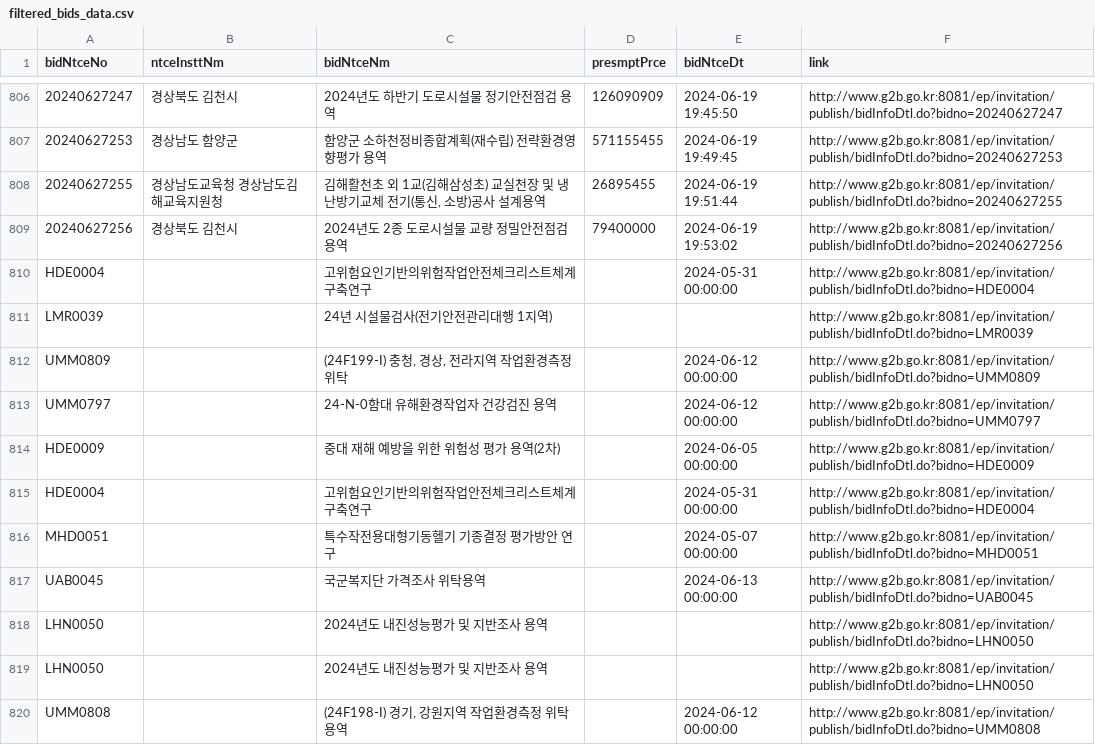
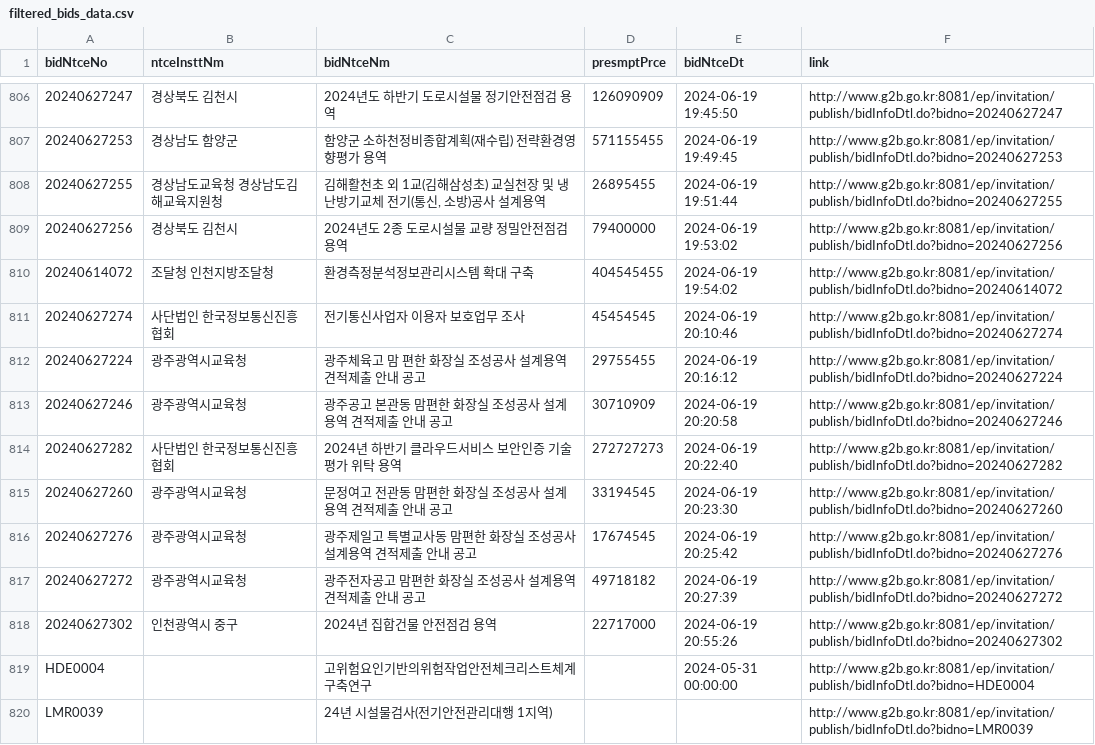
Before and after one commit to photo2story/pybids, a CSV file: filtered_bids_data.csv, drawn as a sheet; only a part is shown, gaps mark what is left out; the shorter side is filled out with more unchanged rows; the diff names each change by its address in the sheet, - before the commit and + after, or states it on an @@ line.

Commit message:
data

```diff
--- a/filtered_bids_data.csv
+++ b/filtered_bids_data.csv
+row 810: 20240614072 | 조달청 인천지방조달청 | 환경측정분석정보관리시스템 확대 구축 | 404545455 | 2024-06-19 19:54:02 | http://www.g2b.go.kr:8081/ep/invitation/publish/bidInfoDtl.do?bidno=20240614072
+row 811: 20240627274 | 사단법인 한국정보통신진흥협회 | 전기통신사업자 이용자 보호업무 조사 | 45454545 | 2024-06-19 20:10:46 | http://www.g2b.go.kr:8081/ep/invitation/publish/bidInfoDtl.do?bidno=20240627274
+row 812: 20240627224 | 광주광역시교육청 | 광주체육고 맘 편한 화장실 조성공사 설계용역 견적제출 안내 공고 | 29755455 | 2024-06-19 20:16:12 | http://www.g2b.go.kr:8081/ep/invitation/publish/bidInfoDtl.do?bidno=20240627224
+row 813: 20240627246 | 광주광역시교육청 | 광주공고 본관동 맘편한 화장실 조성공사 설계용역 견적제출 안내 공고 | 30710909 | 2024-06-19 20:20:58 | http://www.g2b.go.kr:8081/ep/invitation/publish/bidInfoDtl.do?bidno=20240627246
+row 814: 20240627282 | 사단법인 한국정보통신진흥협회 | 2024년 하반기 클라우드서비스 보안인증 기술평가 위탁 용역 | 272727273 | 2024-06-19 20:22:40 | http://www.g2b.go.kr:8081/ep/invitation/publish/bidInfoDtl.do?bidno=20240627282
+row 815: 20240627260 | 광주광역시교육청 | 문정여고 전관동 맘편한 화장실 조성공사 설계용역 견적제출 안내 공고 | 33194545 | 2024-06-19 20:23:30 | http://www.g2b.go.kr:8081/ep/invitation/publish/bidInfoDtl.do?bidno=20240627260
+row 816: 20240627276 | 광주광역시교육청 | 광주제일고 특별교사동 맘편한 화장실 조성공사 설계용역 견적제출 안내 공고 | 17674545 | 2024-06-19 20:25:42 | http://www.g2b.go.kr:8081/ep/invitation/publish/bidInfoDtl.do?bidno=20240627276
+row 817: 20240627272 | 광주광역시교육청 | 광주전자공고 맘편한 화장실 조성공사 설계용역 견적제출 안내 공고 | 49718182 | 2024-06-19 20:27:39 | http://www.g2b.go.kr:8081/ep/invitation/publish/bidInfoDtl.do?bidno=20240627272
+row 818: 20240627302 | 인천광역시 중구 | 2024년 집합건물 안전점검 용역 | 22717000 | 2024-06-19 20:55:26 | http://www.g2b.go.kr:8081/ep/invitation/publish/bidInfoDtl.do?bidno=20240627302
```
Also changed, not shown: filtered_prebids_data.csv, 1 other file.
